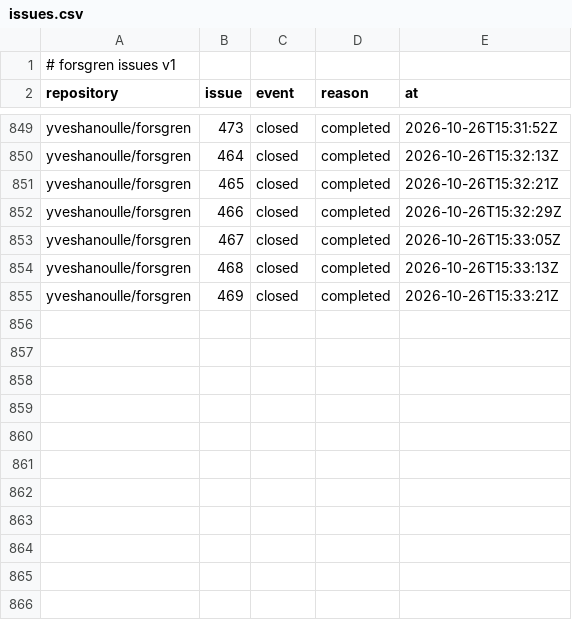
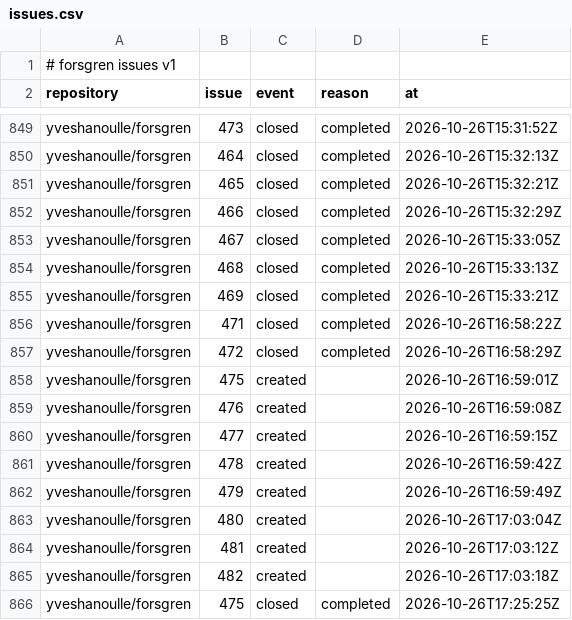
Before and after one commit to yveshanoulle/forsgren-metrics, a CSV file: data/issues.csv, drawn as a sheet; only a part is shown, gaps mark what is left out.

```diff
--- a/data/issues.csv
+++ b/data/issues.csv
@@ -855 +855,12 @@ yveshanoulle/forsgren,468,closed,completed,2026-10-26T15:33:13Z
 yveshanoulle/forsgren,469,closed,completed,2026-10-26T15:33:21Z
+yveshanoulle/forsgren,471,closed,completed,2026-10-26T16:58:22Z
+yveshanoulle/forsgren,472,closed,completed,2026-10-26T16:58:29Z
+yveshanoulle/forsgren,475,created,,2026-10-26T16:59:01Z
+yveshanoulle/forsgren,476,created,,2026-10-26T16:59:08Z
+yveshanoulle/forsgren,477,created,,2026-10-26T16:59:15Z
+yveshanoulle/forsgren,478,created,,2026-10-26T16:59:42Z
+yveshanoulle/forsgren,479,created,,2026-10-26T16:59:49Z
+yveshanoulle/forsgren,480,created,,2026-10-26T17:03:04Z
+yveshanoulle/forsgren,481,created,,2026-10-26T17:03:12Z
+yveshanoulle/forsgren,482,created,,2026-10-26T17:03:18Z
+yveshanoulle/forsgren,475,closed,completed,2026-10-26T17:25:25Z
```
Also changed, not shown: data/commits.csv, data/deployments.csv, 5 other files.
